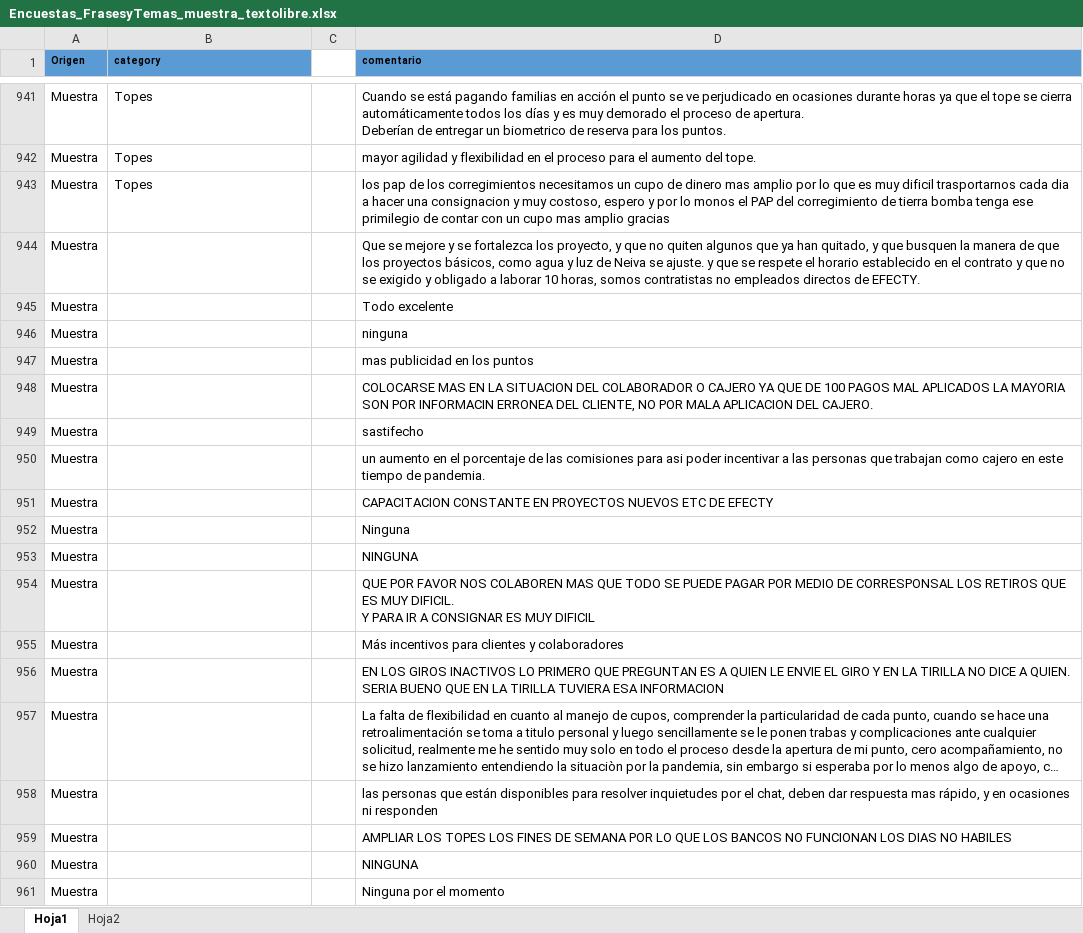
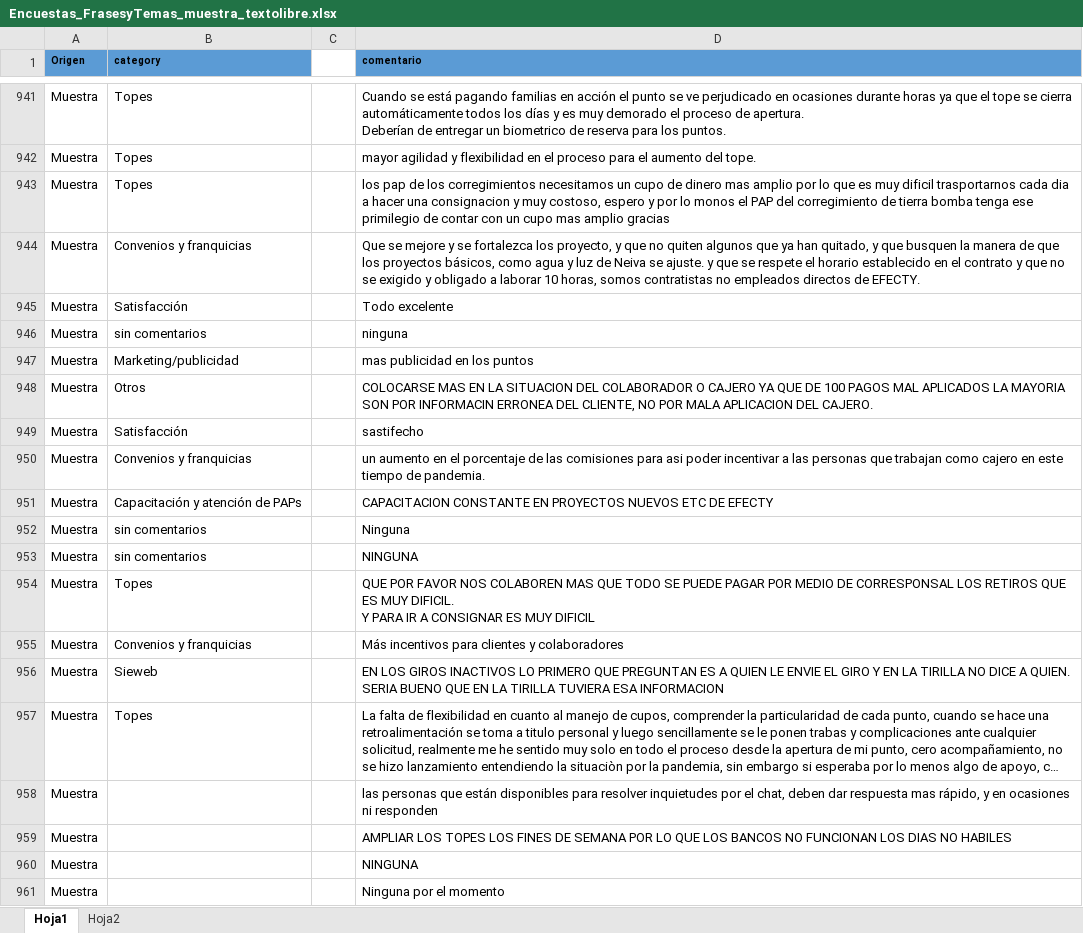
Before and after one commit to MatiasGaonaBiwares/nlp---pruebas2, an Excel workbook: Encuestas/Encuestas_FrasesyTemas_muestra_textolibre.xlsx, sheet Hoja1, drawn as a sheet; only a part is shown, gaps mark what is left out; long unchanged cells end in …; values as stored, in another font and other column widths than the file's, no borders; the diff names each change by its address in the sheet, - before the commit and + after, or states it on an @@ line.

```diff
--- a/Encuestas/Encuestas_FrasesyTemas_muestra_textolibre.xlsx (sheet Hoja1)
+++ b/Encuestas/Encuestas_FrasesyTemas_muestra_textolibre.xlsx (sheet Hoja1)
-B944 (category): (empty)
+B944 (category): Convenios y franquicias
-B945 (category): (empty)
+B945 (category): Satisfacción
-B946 (category): (empty)
+B946 (category): sin comentarios
-B947 (category): (empty)
+B947 (category): Marketing/publicidad
-B948 (category): (empty)
+B948 (category): Otros
-B949 (category): (empty)
+B949 (category): Satisfacción
-B950 (category): (empty)
+B950 (category): Convenios y franquicias
-B951 (category): (empty)
+B951 (category): Capacitación y atención de PAPs
-B952:B953 (category): (empty)
+B952:B953 (category): sin comentarios
-B954 (category): (empty)
+B954 (category): Topes
-B955 (category): (empty)
+B955 (category): Convenios y franquicias
-B956 (category): (empty)
+B956 (category): Sieweb
-B957 (category): (empty)
+B957 (category): Topes
```
Also changed, not shown: 2 other files.
